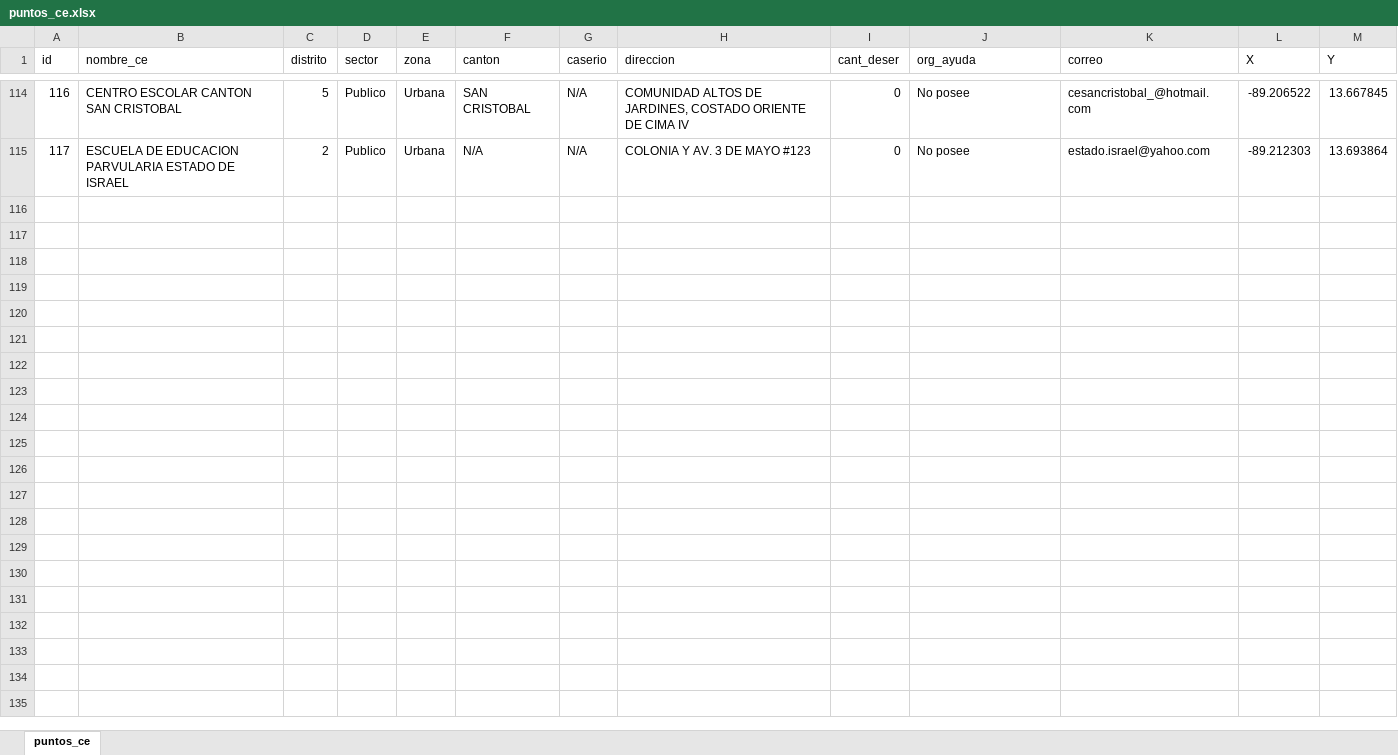
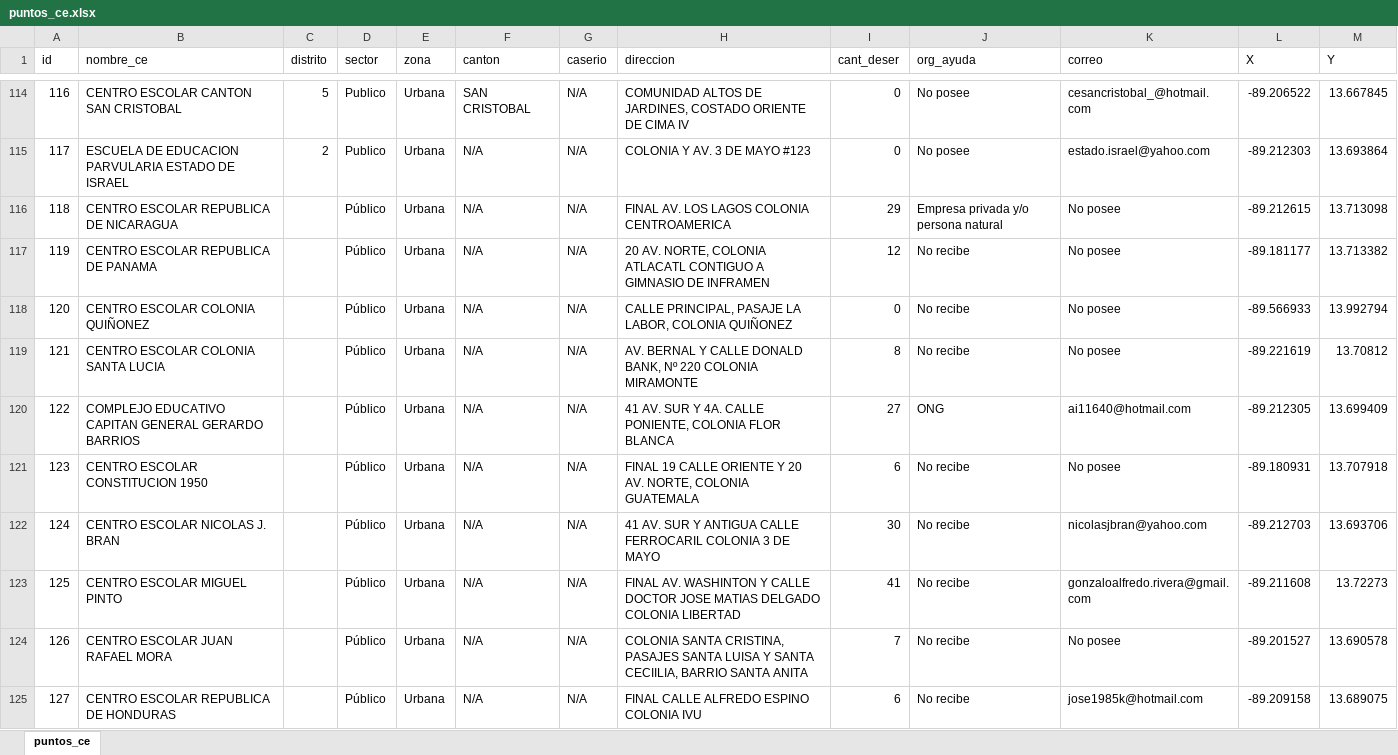
Before and after one commit to JPablo1997/Proyecto_GIS, an Excel workbook: puntos_ce.xlsx, sheet puntos_ce, drawn as a sheet; only a part is shown, gaps mark what is left out; values as stored, in another font and other column widths than the file's, no borders; the diff covers the shown part only; the diff names each change by its address in the sheet, - before the commit and + after, or states it on an @@ line.

Commit message:
agregando registros

```diff
--- a/puntos_ce.xlsx (sheet puntos_ce)
+++ b/puntos_ce.xlsx (sheet puntos_ce)
+row 116: 118 | CENTRO ESCOLAR REPUBLICA DE NICARAGUA |  | Público | Urbana | N/A | N/A | FINAL AV. LOS LAGOS COLONIA CENTROAMERICA | 29 | Empresa privada y/o persona natural | No posee | -89.212615 | 13.713098
+row 117: 119 | CENTRO ESCOLAR REPUBLICA DE PANAMA |  | Público | Urbana | N/A | N/A | 20 AV. NORTE, COLONIA ATLACATL CONTIGUO A GIMNASIO DE INFRAMEN | 12 | No recibe | No posee | -89.181177 | 13.713382
+row 118: 120 | CENTRO ESCOLAR COLONIA QUIÑONEZ |  | Público | Urbana | N/A | N/A | CALLE PRINCIPAL, PASAJE LA LABOR, COLONIA QUIÑONEZ | 0 | No recibe | No posee | -89.566933 | 13.992794
+row 119: 121 | CENTRO ESCOLAR COLONIA SANTA LUCIA |  | Público | Urbana | N/A | N/A | AV. BERNAL Y CALLE DONALD BANK, Nº 220 COLONIA MIRAMONTE | 8 | No recibe | No posee | -89.221619 | 13.70812
+row 120: 122 | COMPLEJO EDUCATIVO CAPITAN GENERAL GERARDO BARRIOS |  | Público | Urbana | N/A | N/A | 41 AV. SUR Y 4A. CALLE PONIENTE, COLONIA FLOR BLANCA | 27 | ONG | ai11640@hotmail.com | -89.212305 | 13.699409
+row 121: 123 | CENTRO ESCOLAR CONSTITUCION 1950 |  | Público | Urbana | N/A | N/A | FINAL 19 CALLE ORIENTE Y 20 AV. NORTE, COLONIA GUATEMALA | 6 | No recibe | No posee | -89.180931 | 13.707918
+row 122: 124 | CENTRO ESCOLAR NICOLAS J. BRAN |  | Público | Urbana | N/A | N/A | 41 AV. SUR Y ANTIGUA CALLE FERROCARIL COLONIA 3 DE MAYO | 30 | No recibe | nicolasjbran@yahoo.com | -89.212703 | 13.693706
+row 123: 125 | CENTRO ESCOLAR MIGUEL PINTO |  | Público | Urbana | N/A | N/A | FINAL AV. WASHINTON Y CALLE DOCTOR JOSE MATIAS DELGADO COLONIA LIBERTAD | 41 | No recibe | gonzaloalfredo.rivera@gmail.com | -89.211608 | 13.72273
+row 124: 126 | CENTRO ESCOLAR JUAN RAFAEL MORA |  | Público | Urbana | N/A | N/A | COLONIA SANTA CRISTINA, PASAJES SANTA LUISA Y SANTA CECIILIA, BARRIO SANTA ANITA | 7 | No recibe | No posee | -89.201527 | 13.690578
+row 125: 127 | CENTRO ESCOLAR REPUBLICA DE HONDURAS |  | Público | Urbana | N/A | N/A | FINAL CALLE ALFREDO ESPINO COLONIA IVU | 6 | No recibe | jose1985k@hotmail.com | -89.209158 | 13.689075
```
Also changed, not shown: 67 added rows elsewhere in this sheet.
